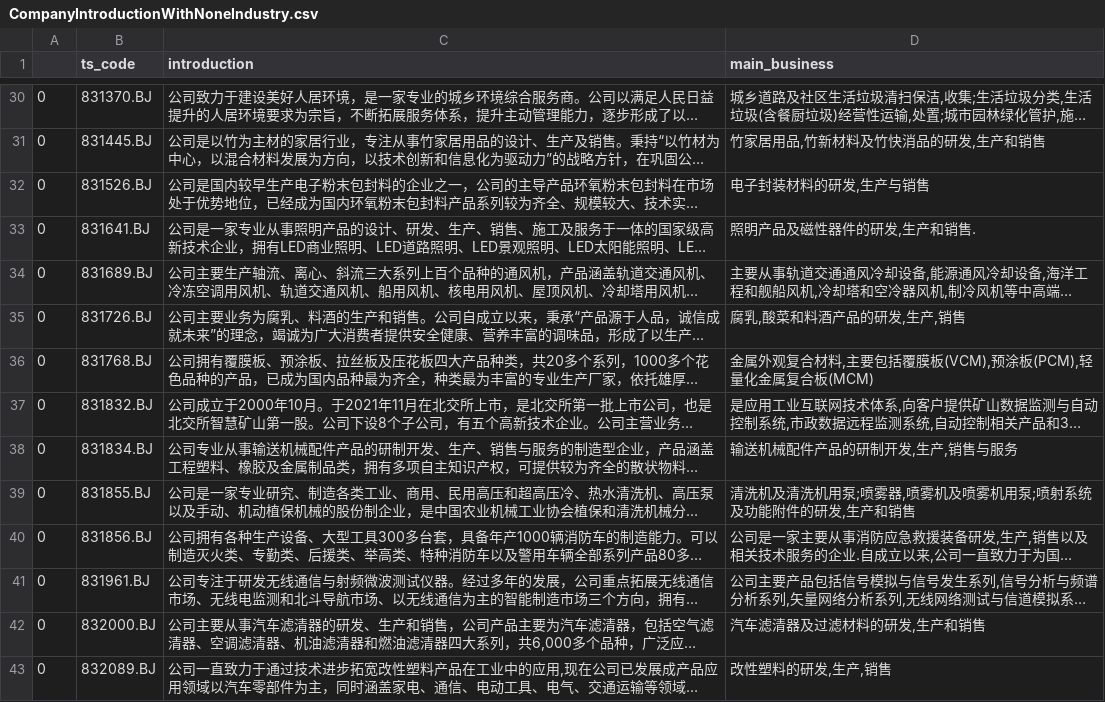
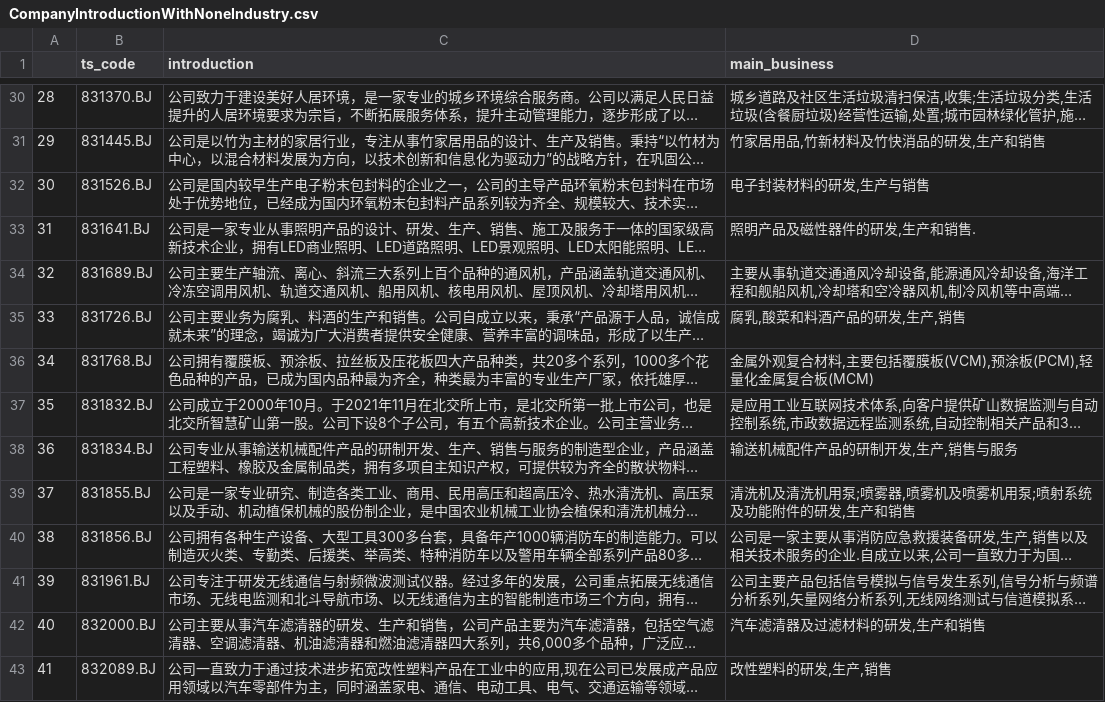
Before and after one commit to Tommyczc/stockMarketAnalysis, a CSV file: stockData/CompanyIntroductionWithNoneIndustry.csv, drawn as a sheet; only a part is shown, gaps mark what is left out; long unchanged cells end in …; the diff covers the shown part only; the diff names each change by its address in the sheet, - before the commit and + after, or states it on an @@ line.

```diff
--- a/stockData/CompanyIntroductionWithNoneIndustry.csv
+++ b/stockData/CompanyIntroductionWithNoneIndustry.csv
-A30: 0
+A30: 28
-A31: 0
+A31: 29
-A32: 0
+A32: 30
-A33: 0
+A33: 31
-A34: 0
+A34: 32
-A35: 0
+A35: 33
-A36: 0
+A36: 34
-A37: 0
+A37: 35
-A38: 0
+A38: 36
-A39: 0
+A39: 37
-A40: 0
+A40: 38
-A41: 0
+A41: 39
-A42: 0
+A42: 40
-A43: 0
+A43: 41
```
Also changed, not shown: 149 edited cells elsewhere in this file, 1 other file.
